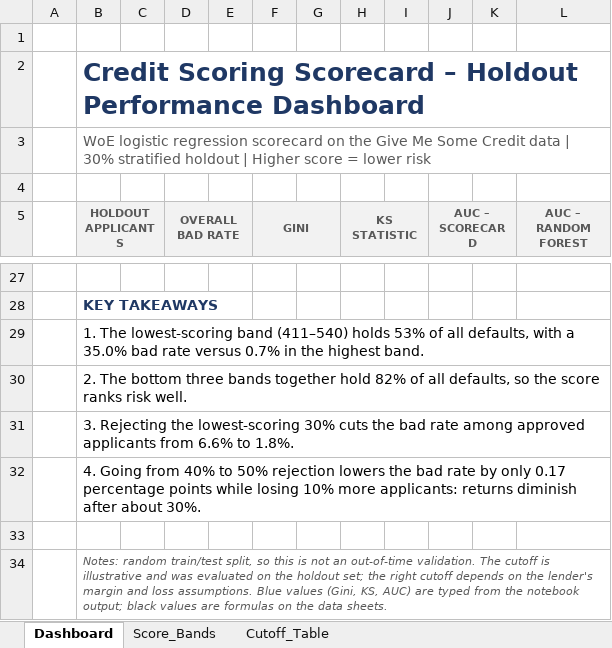
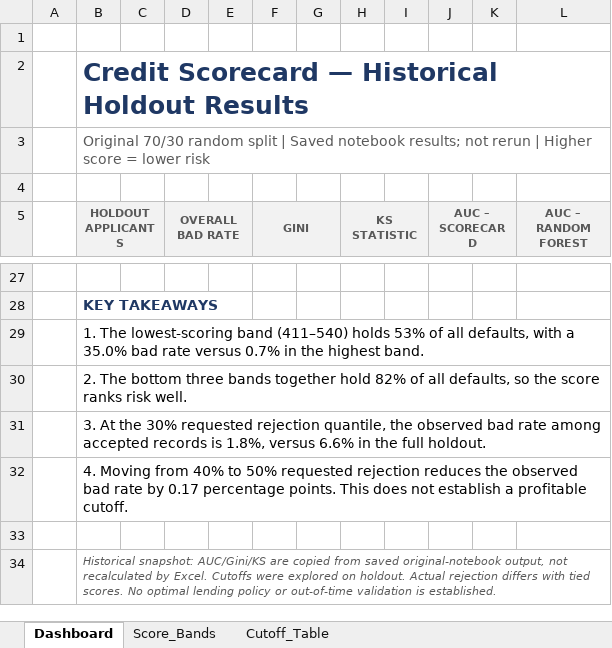
Before and after one commit to Jessica-8-mifta/credit-scoring-scorecard, an Excel workbook: outputs/credit_scorecard_dashboard.xlsx, sheet Dashboard, drawn as a sheet; only a part is shown, gaps mark what is left out; values as stored, in another font and other column widths than the file's, no borders; charts and pictures not drawn; the diff names each change by its address in the sheet, - before the commit and + after, or states it on an @@ line.

Commit message:
Make credit scorecard reproducible with validation policies and auditable reports
Preserve the supplied original notebook and reconcile its saved aggregates. Add train-only preprocessing and WoE, grouped train/validation/test splits, exact points exports, calibration and paired bootstrap evaluation, validation-defined cutoffs, a hypothetical worked example, CLI/notebook workflows and tests. Correct the historical Excel dashboard's claims and retain its formulas/charts. Publish a clearly labeled synthetic execution example; original real-data rerun remains pending train.csv.zip.

```diff
--- a/outputs/credit_scorecard_dashboard.xlsx (sheet Dashboard)
+++ b/outputs/credit_scorecard_dashboard.xlsx (sheet Dashboard)
-B2 (HOLDOUT APPLICANTS): Credit Scoring Scorecard – Holdout Performance Dashboard
+B2 (HOLDOUT APPLICANTS): Credit Scorecard — Historical Holdout Results
-B3 (HOLDOUT APPLICANTS): WoE logistic regression scorecard on the Give Me Some Credit data | 30% stratified holdout | Higher…
+B3 (HOLDOUT APPLICANTS): Original 70/30 random split | Saved notebook results; not rerun | Higher…
-B31 (HOLDOUT APPLICANTS): 3. Rejecting the lowest-scoring 30% cuts the bad rate among approved applicants from 6.6% to 1.8%.
+B31 (HOLDOUT APPLICANTS): 3. At the 30% requested rejection quantile, the observed bad rate among accepted records is 1.8%, versus 6.6% in the full holdout.
-B32 (HOLDOUT APPLICANTS): 4. Going from 40% to 50% rejection lowers the bad rate by only 0.17 percentage points while losing 10% more applicants: returns diminish after about 30%.
+B32 (HOLDOUT APPLICANTS): 4. Moving from 40% to 50% requested rejection reduces the observed bad rate by 0.17 percentage points. This does not establish a profitable cutoff.
-B34 (HOLDOUT APPLICANTS): Notes: random train/test split, so this is not an out-of-time validation. The cutoff is illustrative and was evaluated on the holdout set; the right cutoff depends on the lender's margin and loss assumptions. Blue values (Gini, KS, AUC) are typed from the notebook output; black values are formulas on the data sheets.
+B34 (HOLDOUT APPLICANTS): Historical snapshot: AUC/Gini/KS are copied from saved original-notebook output, not recalculated by Excel. Cutoffs were explored on holdout. Actual rejection differs with tied scores. No optimal lending policy or out-of-time validation is established.
```
Also changed, not shown: sheet Cutoff_Table, sheet Score_Bands, charts or pictures, 38 other files.
